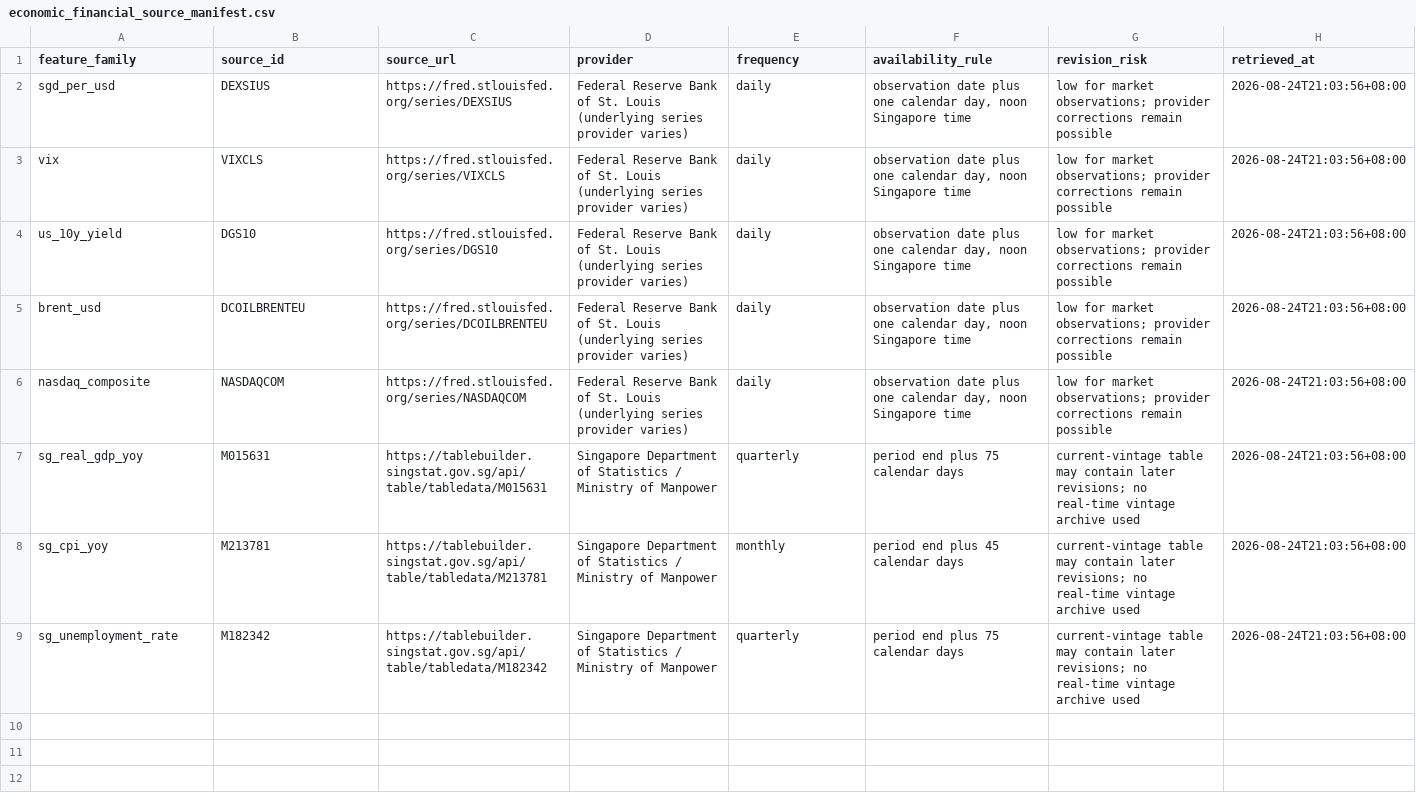
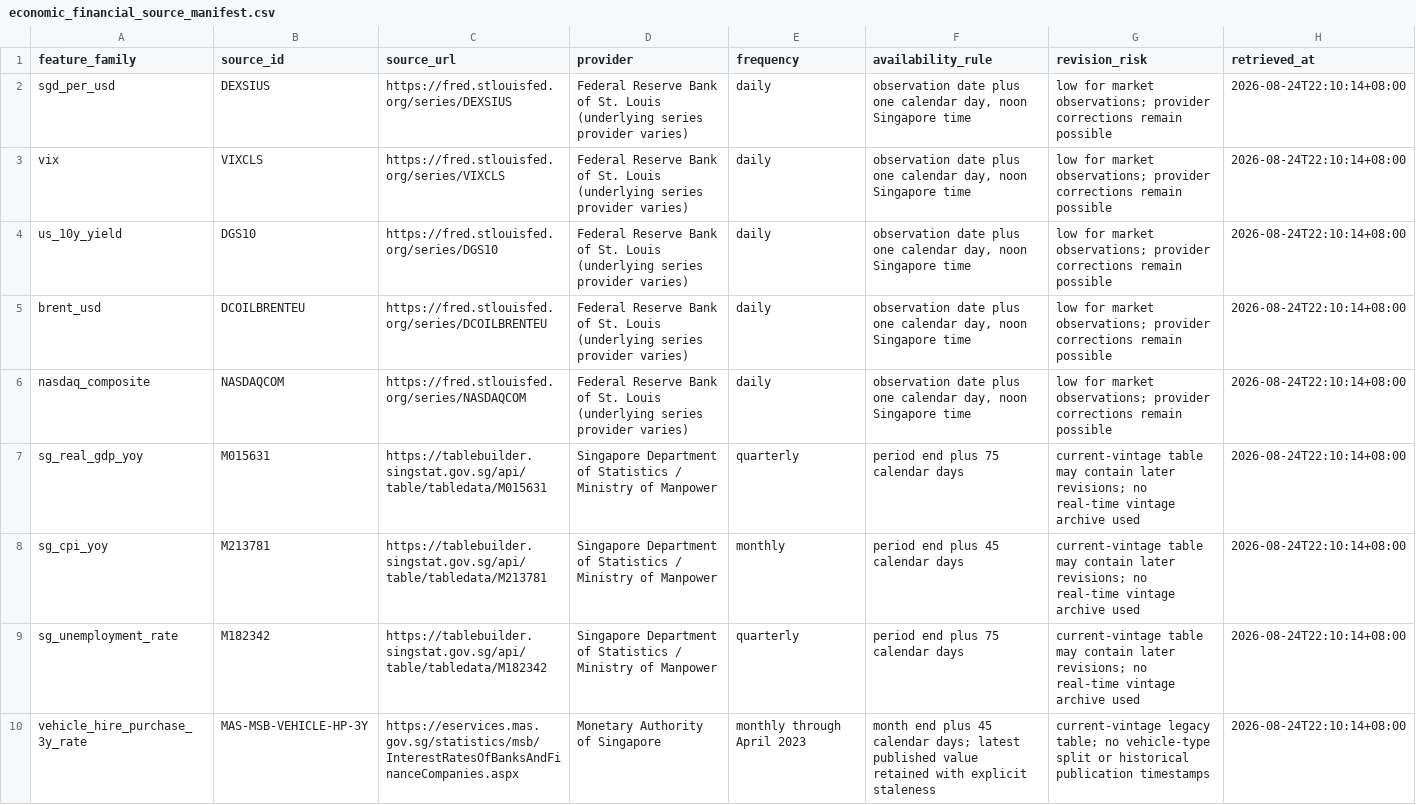
Before and after one commit to samuelchng-create/COE-pressure-indicator, a CSV file: data/economic_financial_source_manifest.csv, drawn as a sheet.

```diff
--- a/data/economic_financial_source_manifest.csv
+++ b/data/economic_financial_source_manifest.csv
@@ -1,9 +1,10 @@
 feature_family,source_id,source_url,provider,frequency,availability_rule,revision_risk,retrieved_at
-sgd_per_usd,DEXSIUS,https://fred.stlouisfed.org/series/DEXSIUS,Federal Reserve Bank of St. Louis (underlying series provider varies),daily,"observation date plus one calendar day, noon Singapore time",low for market observations; provider corrections remain possible,2026-08-24T21:03:56+08:00
-vix,VIXCLS,https://fred.stlouisfed.org/series/VIXCLS,Federal Reserve Bank of St. Louis (underlying series provider varies),daily,"observation date plus one calendar day, noon Singapore time",low for market observations; provider corrections remain possible,2026-08-24T21:03:56+08:00
-us_10y_yield,DGS10,https://fred.stlouisfed.org/series/DGS10,Federal Reserve Bank of St. Louis (underlying series provider varies),daily,"observation date plus one calendar day, noon Singapore time",low for market observations; provider corrections remain possible,2026-08-24T21:03:56+08:00
-brent_usd,DCOILBRENTEU,https://fred.stlouisfed.org/series/DCOILBRENTEU,Federal Reserve Bank of St. Louis (underlying series provider varies),daily,"observation date plus one calendar day, noon Singapore time",low for market observations; provider corrections remain possible,2026-08-24T21:03:56+08:00
-nasdaq_composite,NASDAQCOM,https://fred.stlouisfed.org/series/NASDAQCOM,Federal Reserve Bank of St. Louis (underlying series provider varies),daily,"observation date plus one calendar day, noon Singapore time",low for market observations; provider corrections remain possible,2026-08-24T21:03:56+08:00
-sg_real_gdp_yoy,M015631,https://tablebuilder.singstat.gov.sg/api/table/tabledata/M015631,Singapore Department of Statistics / Ministry of Manpower,quarterly,period end plus 75 calendar days,current-vintage table may contain later revisions; no real-time vintage archive used,2026-08-24T21:03:56+08:00
-sg_cpi_yoy,M213781,https://tablebuilder.singstat.gov.sg/api/table/tabledata/M213781,Singapore Department of Statistics / Ministry of Manpower,monthly,period end plus 45 calendar days,current-vintage table may contain later revisions; no real-time vintage archive used,2026-08-24T21:03:56+08:00
-sg_unemployment_rate,M182342,https://tablebuilder.singstat.gov.sg/api/table/tabledata/M182342,Singapore Department of Statistics / Ministry of Manpower,quarterly,period end plus 75 calendar days,current-vintage table may contain later revisions; no real-time vintage archive used,2026-08-24T21:03:56+08:00
+sgd_per_usd,DEXSIUS,https://fred.stlouisfed.org/series/DEXSIUS,Federal Reserve Bank of St. Louis (underlying series provider varies),daily,"observation date plus one calendar day, noon Singapore time",low for market observations; provider corrections remain possible,2026-08-24T22:10:14+08:00
+vix,VIXCLS,https://fred.stlouisfed.org/series/VIXCLS,Federal Reserve Bank of St. Louis (underlying series provider varies),daily,"observation date plus one calendar day, noon Singapore time",low for market observations; provider corrections remain possible,2026-08-24T22:10:14+08:00
+us_10y_yield,DGS10,https://fred.stlouisfed.org/series/DGS10,Federal Reserve Bank of St. Louis (underlying series provider varies),daily,"observation date plus one calendar day, noon Singapore time",low for market observations; provider corrections remain possible,2026-08-24T22:10:14+08:00
+brent_usd,DCOILBRENTEU,https://fred.stlouisfed.org/series/DCOILBRENTEU,Federal Reserve Bank of St. Louis (underlying series provider varies),daily,"observation date plus one calendar day, noon Singapore time",low for market observations; provider corrections remain possible,2026-08-24T22:10:14+08:00
+nasdaq_composite,NASDAQCOM,https://fred.stlouisfed.org/series/NASDAQCOM,Federal Reserve Bank of St. Louis (underlying series provider varies),daily,"observation date plus one calendar day, noon Singapore time",low for market observations; provider corrections remain possible,2026-08-24T22:10:14+08:00
+sg_real_gdp_yoy,M015631,https://tablebuilder.singstat.gov.sg/api/table/tabledata/M015631,Singapore Department of Statistics / Ministry of Manpower,quarterly,period end plus 75 calendar days,current-vintage table may contain later revisions; no real-time vintage archive used,2026-08-24T22:10:14+08:00
+sg_cpi_yoy,M213781,https://tablebuilder.singstat.gov.sg/api/table/tabledata/M213781,Singapore Department of Statistics / Ministry of Manpower,monthly,period end plus 45 calendar days,current-vintage table may contain later revisions; no real-time vintage archive used,2026-08-24T22:10:14+08:00
+sg_unemployment_rate,M182342,https://tablebuilder.singstat.gov.sg/api/table/tabledata/M182342,Singapore Department of Statistics / Ministry of Manpower,quarterly,period end plus 75 calendar days,current-vintage table may contain later revisions; no real-time vintage archive used,2026-08-24T22:10:14+08:00
+vehicle_hire_purchase_3y_rate,MAS-MSB-VEHICLE-HP-3Y,https://eservices.mas.gov.sg/statistics/msb/InterestRatesOfBanksAndFinanceCompanies.aspx,Monetary Authority of Singapore,monthly through April 2023,month end plus 45 calendar days; latest published value retained with explicit staleness,current-vintage legacy table; no vehicle-type split or historical publication timestamps,2026-08-24T22:10:14+08:00
```
Also changed, not shown: data/dealer_backtest_metrics.csv, data/dealer_backtest_predictions.csv, 25 other files.
